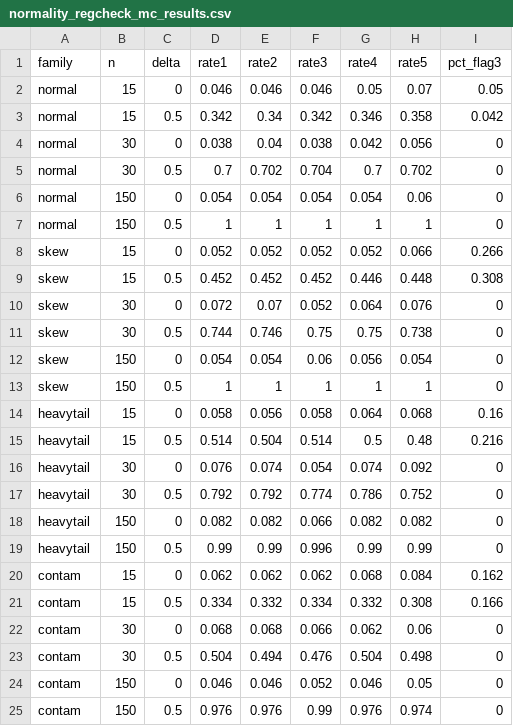
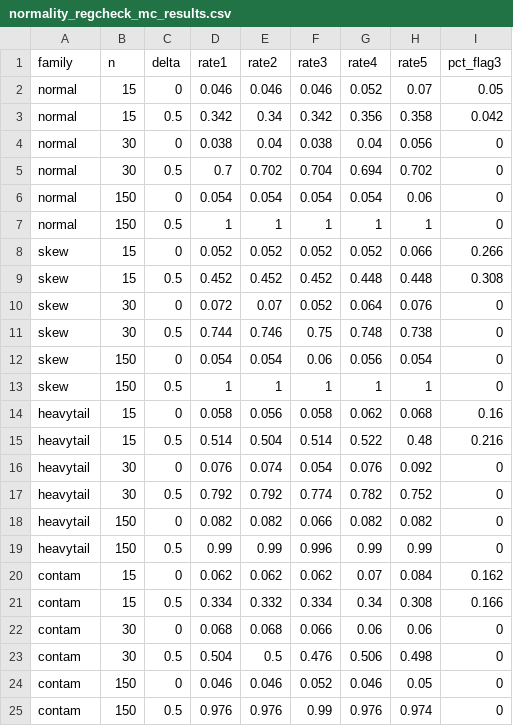
Before and after one commit to ArchieJamDev/AssumptionsLab, a CSV file: validation/normality_regcheck_mc_results.csv, drawn as a sheet.

```diff
--- a/validation/normality_regcheck_mc_results.csv
+++ b/validation/normality_regcheck_mc_results.csv
@@ -1,6 +1,6 @@
 "family","n","delta","rate1","rate2","rate3","rate4","rate5","pct_flag3"
-"normal",15,0,0.046,0.046,0.046,0.05,0.07,0.05
-"normal",15,0.5,0.342,0.34,0.342,0.346,0.358,0.042
-"normal",30,0,0.038,0.04,0.038,0.042,0.056,0
-"normal",30,0.5,0.7,0.702,0.704,0.7,0.702,0
+"normal",15,0,0.046,0.046,0.046,0.052,0.07,0.05
+"normal",15,0.5,0.342,0.34,0.342,0.356,0.358,0.042
+"normal",30,0,0.038,0.04,0.038,0.04,0.056,0
+"normal",30,0.5,0.7,0.702,0.704,0.694,0.702,0
 "normal",150,0,0.054,0.054,0.054,0.054,0.06,0
@@ -8,17 +8,17 @@
 "skew",15,0,0.052,0.052,0.052,0.052,0.066,0.266
-"skew",15,0.5,0.452,0.452,0.452,0.446,0.448,0.308
+"skew",15,0.5,0.452,0.452,0.452,0.448,0.448,0.308
 "skew",30,0,0.072,0.07,0.052,0.064,0.076,0
-"skew",30,0.5,0.744,0.746,0.75,0.75,0.738,0
+"skew",30,0.5,0.744,0.746,0.75,0.748,0.738,0
 "skew",150,0,0.054,0.054,0.06,0.056,0.054,0
 "skew",150,0.5,1,1,1,1,1,0
-"heavytail",15,0,0.058,0.056,0.058,0.064,0.068,0.16
-"heavytail",15,0.5,0.514,0.504,0.514,0.5,0.48,0.216
-"heavytail",30,0,0.076,0.074,0.054,0.074,0.092,0
-"heavytail",30,0.5,0.792,0.792,0.774,0.786,0.752,0
+"heavytail",15,0,0.058,0.056,0.058,0.062,0.068,0.16
+"heavytail",15,0.5,0.514,0.504,0.514,0.522,0.48,0.216
+"heavytail",30,0,0.076,0.074,0.054,0.076,0.092,0
+"heavytail",30,0.5,0.792,0.792,0.774,0.782,0.752,0
 "heavytail",150,0,0.082,0.082,0.066,0.082,0.082,0
 "heavytail",150,0.5,0.99,0.99,0.996,0.99,0.99,0
-"contam",15,0,0.062,0.062,0.062,0.068,0.084,0.162
-"contam",15,0.5,0.334,0.332,0.334,0.332,0.308,0.166
-"contam",30,0,0.068,0.068,0.066,0.062,0.06,0
-"contam",30,0.5,0.504,0.494,0.476,0.504,0.498,0
+"contam",15,0,0.062,0.062,0.062,0.07,0.084,0.162
+"contam",15,0.5,0.334,0.332,0.334,0.34,0.308,0.166
+"contam",30,0,0.068,0.068,0.066,0.06,0.06,0
+"contam",30,0.5,0.504,0.5,0.476,0.506,0.498,0
 "contam",150,0,0.046,0.046,0.052,0.046,0.05,0
```
Also changed, not shown: validation/normality_groupcheck_mc_results.csv, 3 other files.
